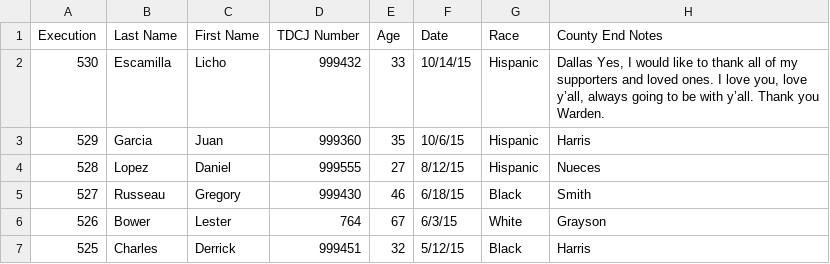
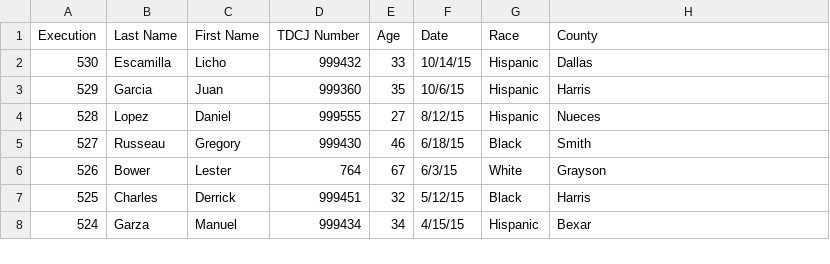
Before and after one commit to gitguddd/gitguddd, a TSV file: finalwords.tsv, drawn as a sheet; only a part is shown; the shorter side is filled out with more unchanged rows.

Commit message:
Update finalwords.tsv

```diff
--- a/finalwords.tsv
+++ b/finalwords.tsv
@@ -1,3 +1,3 @@
-Execution	Last Name	First Name	TDCJ Number	Age	Date	Race	County  End Notes
-530	Escamilla	Licho	999432	33	10/14/15	Hispanic	Dallas  Yes, I would like to thank all of my supporters and loved ones.  I love you, love y’all, always going to be with y’all.  Thank you Warden.
+Execution	Last Name	First Name	TDCJ Number	Age	Date	Race	County
+530	Escamilla	Licho	999432	33	10/14/15	Hispanic	Dallas
 529	Garcia	Juan	999360	35	10/6/15	Hispanic	Harris
```
